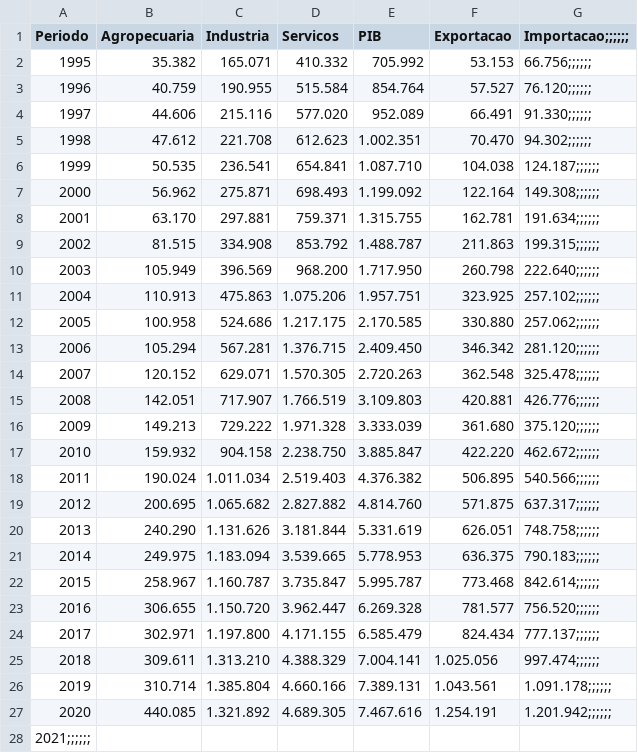
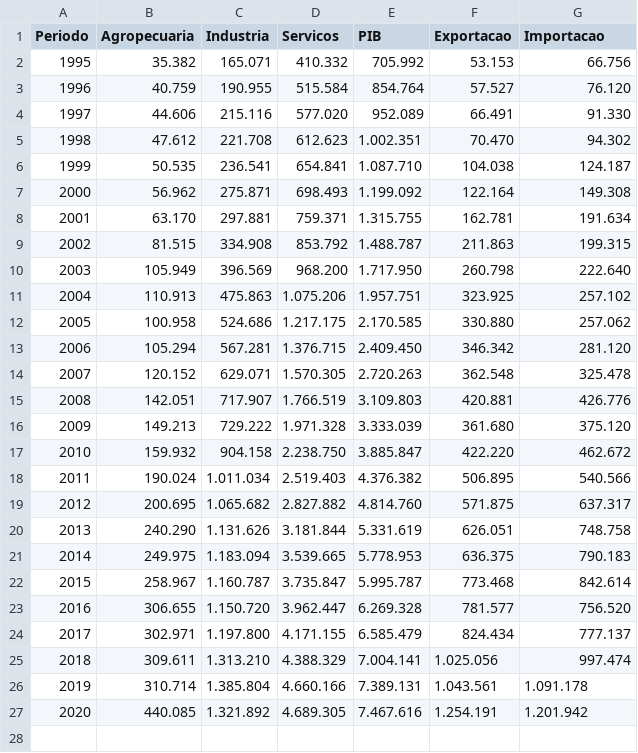
Before and after one commit to GuBlanc/ap1, a CSV file: ap1.CSV, drawn as a sheet.

Commit message:
Update ap1.CSV

```diff
--- a/ap1.CSV
+++ b/ap1.CSV
@@ -1,28 +1,27 @@
-Periodo,Agropecuaria,Industria,Servicos,PIB,Exportacao,Importacao;;;;;;
-1995,35.382,165.071,410.332,705.992,53.153,66.756;;;;;;
-1996,40.759,190.955,515.584,854.764,57.527,76.120;;;;;;
-1997,44.606,215.116,577.020,952.089,66.491,91.330;;;;;;
-1998,47.612,221.708,612.623,1.002.351,70.470,94.302;;;;;;
-1999,50.535,236.541,654.841,1.087.710,104.038,124.187;;;;;;
-2000,56.962,275.871,698.493,1.199.092,122.164,149.308;;;;;;
-2001,63.170,297.881,759.371,1.315.755,162.781,191.634;;;;;;
-2002,81.515,334.908,853.792,1.488.787,211.863,199.315;;;;;;
-2003,105.949,396.569,968.200,1.717.950,260.798,222.640;;;;;;
-2004,110.913,475.863,1.075.206,1.957.751,323.925,257.102;;;;;;
-2005,100.958,524.686,1.217.175,2.170.585,330.880,257.062;;;;;;
-2006,105.294,567.281,1.376.715,2.409.450,346.342,281.120;;;;;;
-2007,120.152,629.071,1.570.305,2.720.263,362.548,325.478;;;;;;
-2008,142.051,717.907,1.766.519,3.109.803,420.881,426.776;;;;;;
-2009,149.213,729.222,1.971.328,3.333.039,361.680,375.120;;;;;;
-2010,159.932,904.158,2.238.750,3.885.847,422.220,462.672;;;;;;
-2011,190.024,1.011.034,2.519.403,4.376.382,506.895,540.566;;;;;;
-2012,200.695,1.065.682,2.827.882,4.814.760,571.875,637.317;;;;;;
-2013,240.290,1.131.626,3.181.844,5.331.619,626.051,748.758;;;;;;
-2014,249.975,1.183.094,3.539.665,5.778.953,636.375,790.183;;;;;;
-2015,258.967,1.160.787,3.735.847,5.995.787,773.468,842.614;;;;;;
-2016,306.655,1.150.720,3.962.447,6.269.328,781.577,756.520;;;;;;
-2017,302.971,1.197.800,4.171.155,6.585.479,824.434,777.137;;;;;;
-2018,309.611,1.313.210,4.388.329,7.004.141,1.025.056,997.474;;;;;;
-2019,310.714,1.385.804,4.660.166,7.389.131,1.043.561,1.091.178;;;;;;
-2020,440.085,1.321.892,4.689.305,7.467.616,1.254.191,1.201.942;;;;;;
-2021;;;;;;
+Periodo,Agropecuaria,Industria,Servicos,PIB,Exportacao,Importacao
+1995,35.382,165.071,410.332,705.992,53.153,66.756
+1996,40.759,190.955,515.584,854.764,57.527,76.120
+1997,44.606,215.116,577.020,952.089,66.491,91.330
+1998,47.612,221.708,612.623,1.002.351,70.470,94.302
+1999,50.535,236.541,654.841,1.087.710,104.038,124.187
+2000,56.962,275.871,698.493,1.199.092,122.164,149.308
+2001,63.170,297.881,759.371,1.315.755,162.781,191.634
+2002,81.515,334.908,853.792,1.488.787,211.863,199.315
+2003,105.949,396.569,968.200,1.717.950,260.798,222.640
+2004,110.913,475.863,1.075.206,1.957.751,323.925,257.102
+2005,100.958,524.686,1.217.175,2.170.585,330.880,257.062
+2006,105.294,567.281,1.376.715,2.409.450,346.342,281.120
+2007,120.152,629.071,1.570.305,2.720.263,362.548,325.478
+2008,142.051,717.907,1.766.519,3.109.803,420.881,426.776
+2009,149.213,729.222,1.971.328,3.333.039,361.680,375.120
+2010,159.932,904.158,2.238.750,3.885.847,422.220,462.672
+2011,190.024,1.011.034,2.519.403,4.376.382,506.895,540.566
+2012,200.695,1.065.682,2.827.882,4.814.760,571.875,637.317
+2013,240.290,1.131.626,3.181.844,5.331.619,626.051,748.758
+2014,249.975,1.183.094,3.539.665,5.778.953,636.375,790.183
+2015,258.967,1.160.787,3.735.847,5.995.787,773.468,842.614
+2016,306.655,1.150.720,3.962.447,6.269.328,781.577,756.520
+2017,302.971,1.197.800,4.171.155,6.585.479,824.434,777.137
+2018,309.611,1.313.210,4.388.329,7.004.141,1.025.056,997.474
+2019,310.714,1.385.804,4.660.166,7.389.131,1.043.561,1.091.178
+2020,440.085,1.321.892,4.689.305,7.467.616,1.254.191,1.201.942
```
